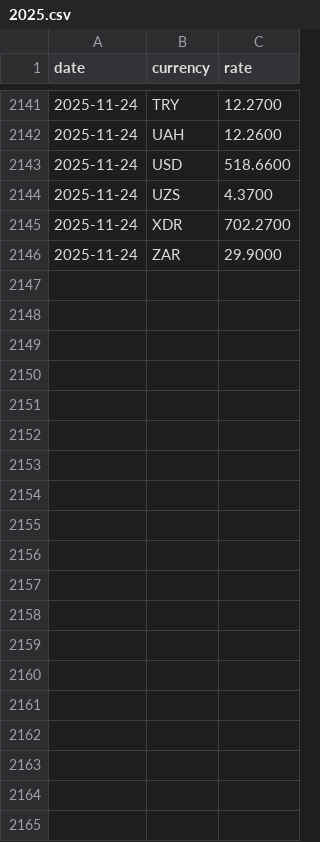
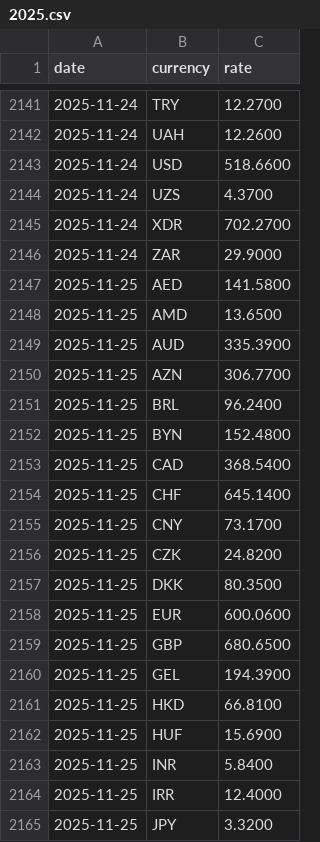
Before and after one commit to CurtisEllese/rk-rates, a CSV file: data/2025.csv, drawn as a sheet; only a part is shown, gaps mark what is left out; the diff covers the shown part only; the diff names each change by its address in the sheet, - before the commit and + after, or states it on an @@ line.

```diff
--- a/data/2025.csv
+++ b/data/2025.csv
+row 2147: 2025-11-25 | AED | 141.5800
+row 2148: 2025-11-25 | AMD | 13.6500
+row 2149: 2025-11-25 | AUD | 335.3900
+row 2150: 2025-11-25 | AZN | 306.7700
+row 2151: 2025-11-25 | BRL | 96.2400
+row 2152: 2025-11-25 | BYN | 152.4800
+row 2153: 2025-11-25 | CAD | 368.5400
+row 2154: 2025-11-25 | CHF | 645.1400
+row 2155: 2025-11-25 | CNY | 73.1700
+row 2156: 2025-11-25 | CZK | 24.8200
+row 2157: 2025-11-25 | DKK | 80.3500
+row 2158: 2025-11-25 | EUR | 600.0600
+row 2159: 2025-11-25 | GBP | 680.6500
+row 2160: 2025-11-25 | GEL | 194.3900
+row 2161: 2025-11-25 | HKD | 66.8100
+row 2162: 2025-11-25 | HUF | 15.6900
+row 2163: 2025-11-25 | INR | 5.8400
+row 2164: 2025-11-25 | IRR | 12.4000
+row 2165: 2025-11-25 | JPY | 3.3200
```
Also changed, not shown: 20 added rows elsewhere in this file, 1 other file.
